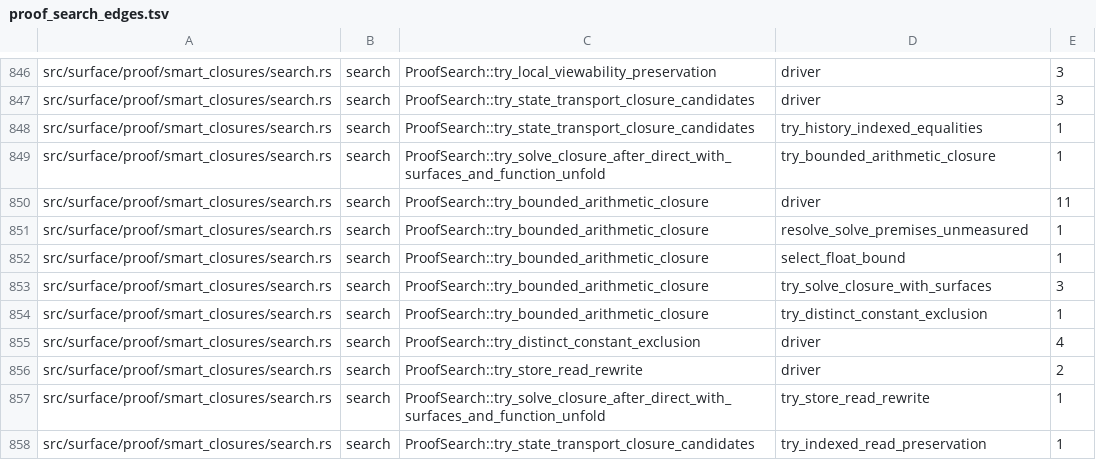
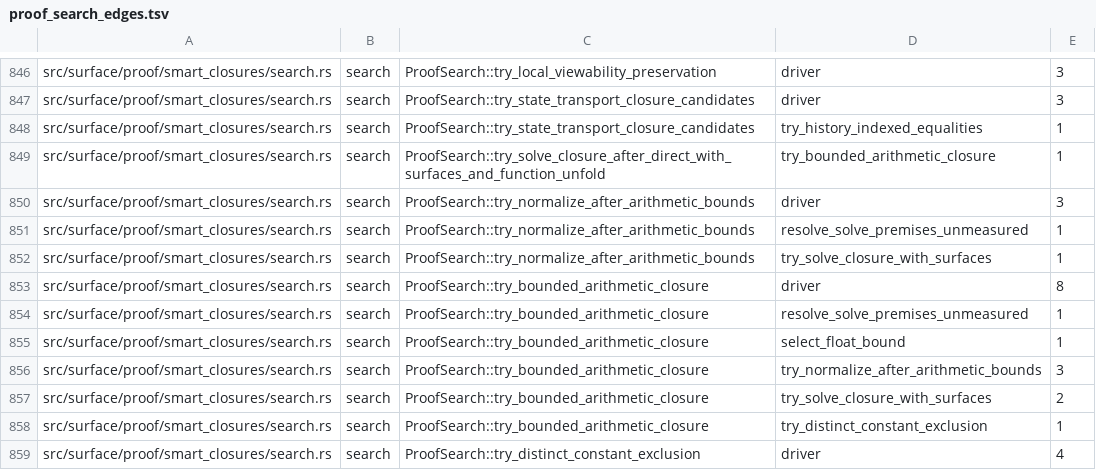
Before and after one commit to clicklang/click, a TSV file: build_support/proof_search_edges.tsv, drawn as a sheet; only a part is shown, gaps mark what is left out; the shorter side is filled out with more unchanged rows.

Commit message:
Keep arithmetic safety bounds through promotions and guards

```diff
--- a/build_support/proof_search_edges.tsv
+++ b/build_support/proof_search_edges.tsv
@@ -849,6 +849,10 @@ src/surface/proof/smart_closures/search.rs	search	ProofSearch::try_state_transpo
 src/surface/proof/smart_closures/search.rs	search	ProofSearch::try_solve_closure_after_direct_with_surfaces_and_function_unfold	try_bounded_arithmetic_closure	1
-src/surface/proof/smart_closures/search.rs	search	ProofSearch::try_bounded_arithmetic_closure	driver	11
+src/surface/proof/smart_closures/search.rs	search	ProofSearch::try_normalize_after_arithmetic_bounds	driver	3
+src/surface/proof/smart_closures/search.rs	search	ProofSearch::try_normalize_after_arithmetic_bounds	resolve_solve_premises_unmeasured	1
+src/surface/proof/smart_closures/search.rs	search	ProofSearch::try_normalize_after_arithmetic_bounds	try_solve_closure_with_surfaces	1
+src/surface/proof/smart_closures/search.rs	search	ProofSearch::try_bounded_arithmetic_closure	driver	8
 src/surface/proof/smart_closures/search.rs	search	ProofSearch::try_bounded_arithmetic_closure	resolve_solve_premises_unmeasured	1
 src/surface/proof/smart_closures/search.rs	search	ProofSearch::try_bounded_arithmetic_closure	select_float_bound	1
-src/surface/proof/smart_closures/search.rs	search	ProofSearch::try_bounded_arithmetic_closure	try_solve_closure_with_surfaces	3
+src/surface/proof/smart_closures/search.rs	search	ProofSearch::try_bounded_arithmetic_closure	try_normalize_after_arithmetic_bounds	3
+src/surface/proof/smart_closures/search.rs	search	ProofSearch::try_bounded_arithmetic_closure	try_solve_closure_with_surfaces	2
 src/surface/proof/smart_closures/search.rs	search	ProofSearch::try_bounded_arithmetic_closure	try_distinct_constant_exclusion	1
```
Also changed, not shown: 19 other files.
